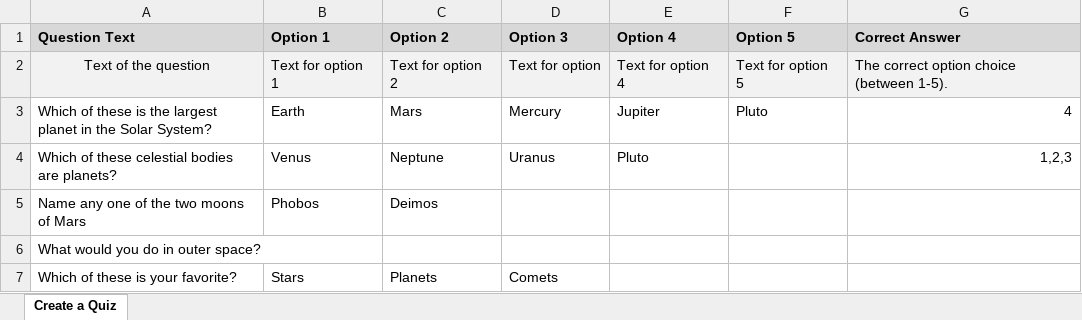
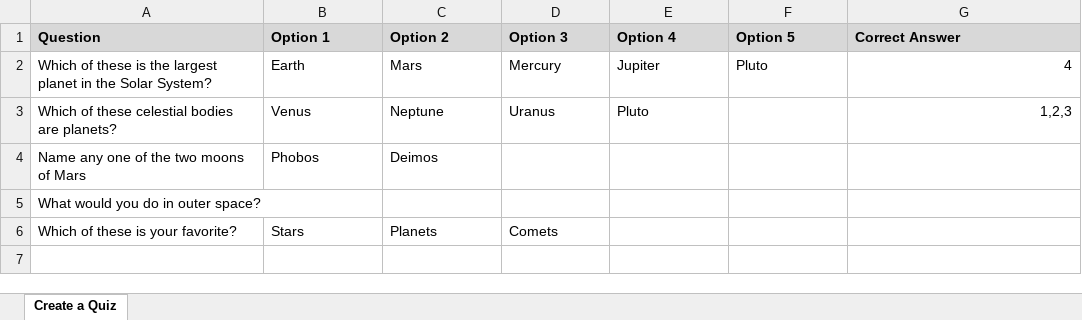
Before and after one commit to oyerindedaniel/Quiz-, an Excel workbook: server/public/quiz/files/quiz-63467640009acf7def58535f-1665562255113.xlsx, sheet Create a Quiz, drawn as a sheet; values as stored, in another font and other column widths than the file's, no borders; the diff names each change by its address in the sheet, - before the commit and + after, or states it on an @@ line.

```diff
--- a/server/public/quiz/files/quiz-63467640009acf7def58535f-1665562255113.xlsx (sheet Create a Quiz)
+++ b/server/public/quiz/files/quiz-63467640009acf7def58535f-1665562255113.xlsx (sheet Create a Quiz)
-A1: Question Text
+A1: Question
-row 2: Text of the question | Text for option 1 | Text for option 2 | Text for option | Text for option 4 | Text for option 5 | The correct option choice (between 1-5).
```
Also changed, not shown: server/public/quiz/files/quiz-63467640009acf7def58535f-1665648087163.xlsx, 7 other files.
